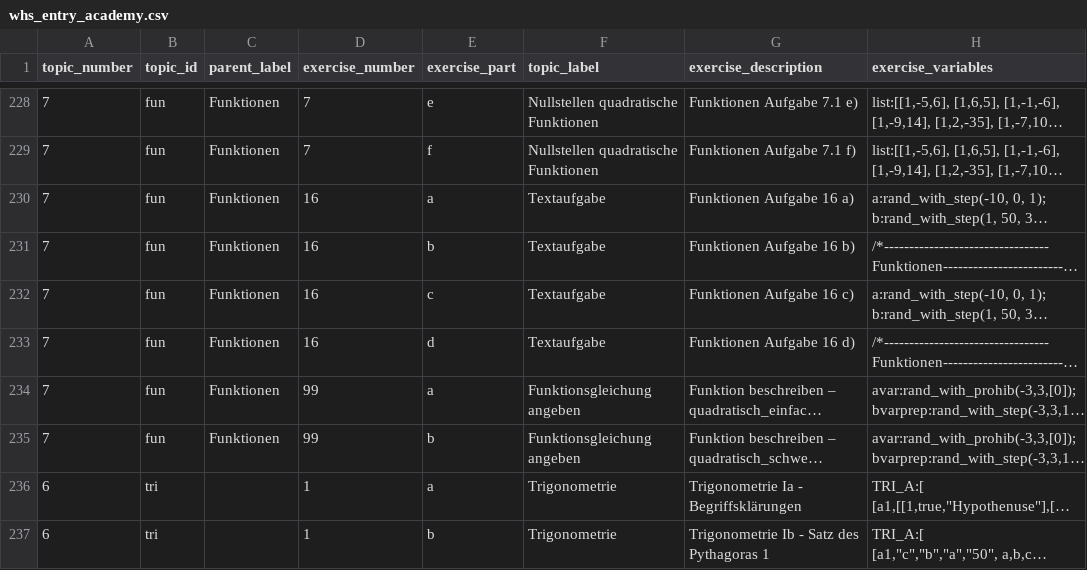
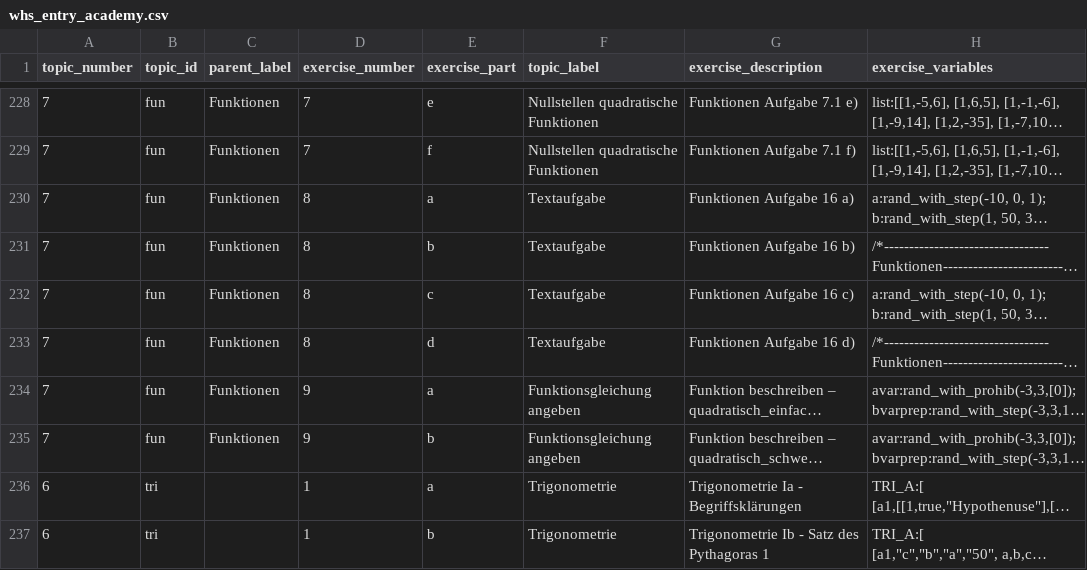
Before and after one commit to MalteNeugebauer/pymoodlequizlib, a CSV file: exercises/whs_entry_academy.csv, drawn as a sheet; only a part is shown, gaps mark what is left out; long unchanged cells end in …; the diff covers the shown part only; the diff names each change by its address in the sheet, - before the commit and + after, or states it on an @@ line.

Commit message:
Changed enumeratio of exercises for better alignment with version Instant Tutoring.

```diff
--- a/exercises/whs_entry_academy.csv
+++ b/exercises/whs_entry_academy.csv
-D230:D233 (exercise_number): 16
+D230:D233 (exercise_number): 8
-D234:D235 (exercise_number): 99
+D234:D235 (exercise_number): 9
```
Also changed, not shown: 42 edited cells elsewhere in this file.
